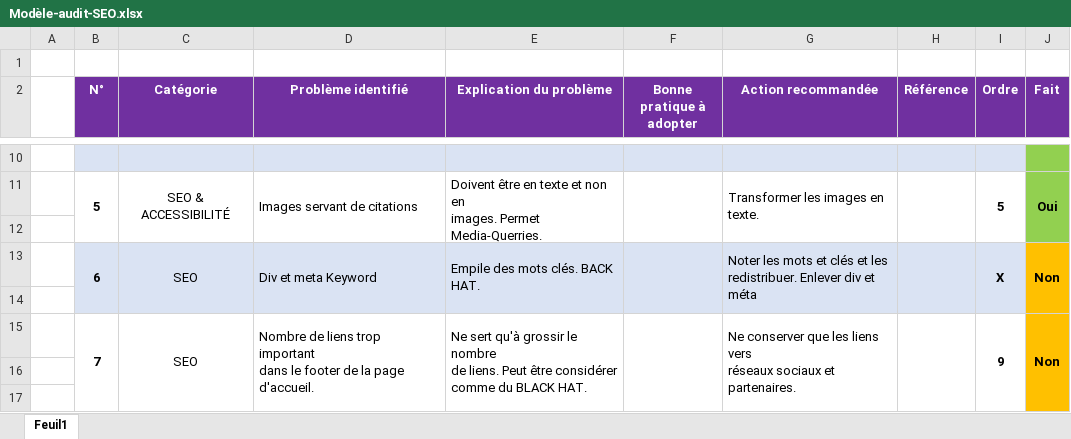
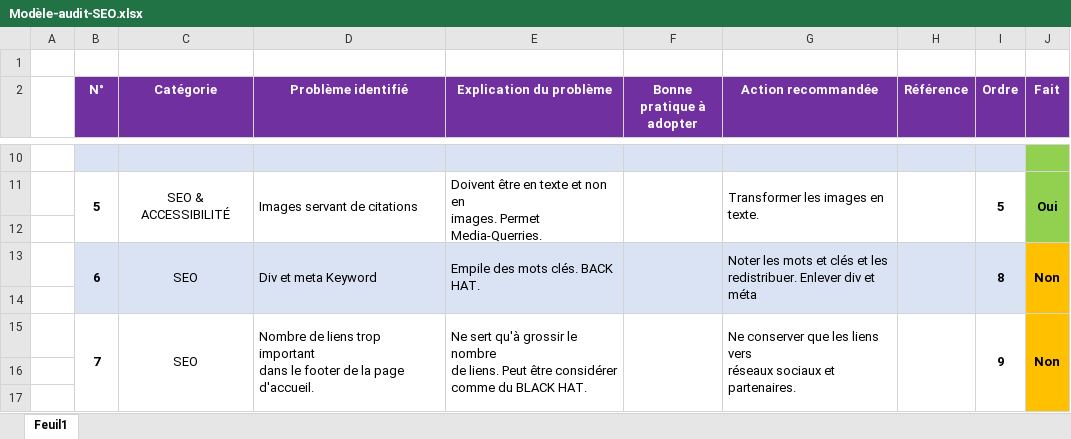
Before and after one commit to BrunoClevenot/BrunoClevenot_04_12072021, an Excel workbook: Analyses/Modèle-audit-SEO.xlsx, sheet Feuil1, drawn as a sheet; only a part is shown, gaps mark what is left out; values as stored, in another font and other column widths than the file's, no borders; the diff covers the shown part only; the diff names each change by its address in the sheet, - before the commit and + after, or states it on an @@ line.

```diff
--- a/Analyses/Modèle-audit-SEO.xlsx (sheet Feuil1)
+++ b/Analyses/Modèle-audit-SEO.xlsx (sheet Feuil1)
-I13 (Ordre): X
+I13 (Ordre): 8
```
Also changed, not shown: 2 added rows, 5 edited cells and cell formats elsewhere in this sheet, Analyses/Évolution.xlsx, 3 other files.
